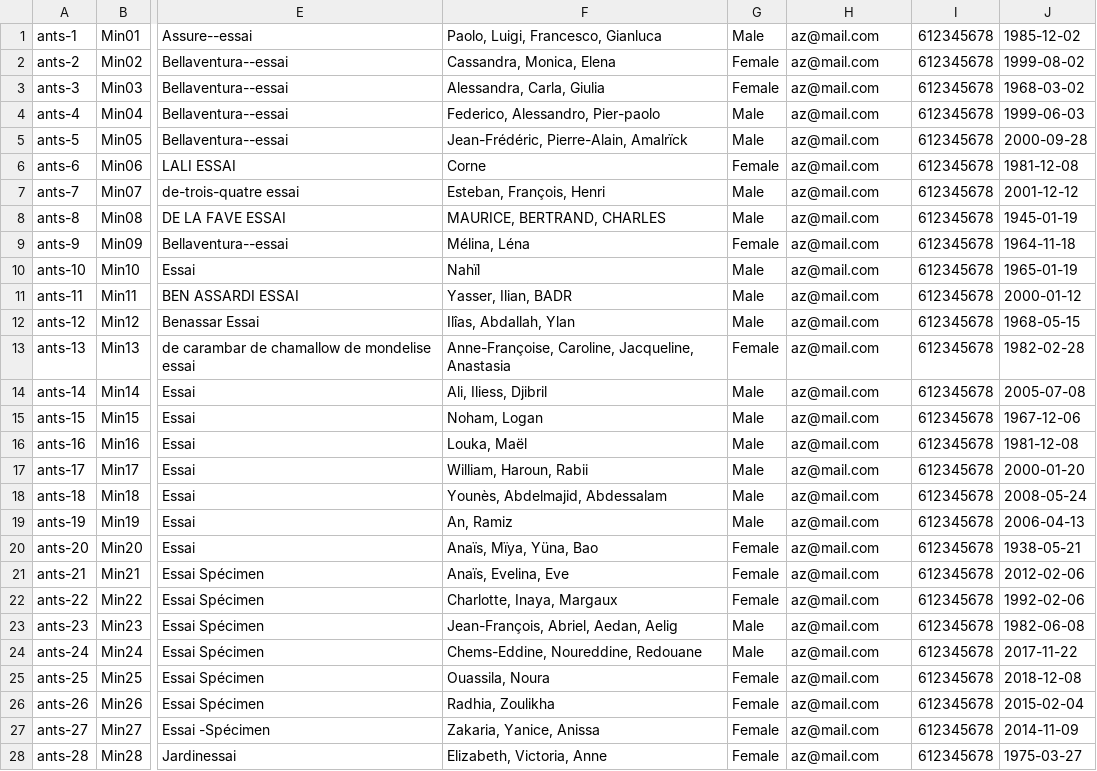
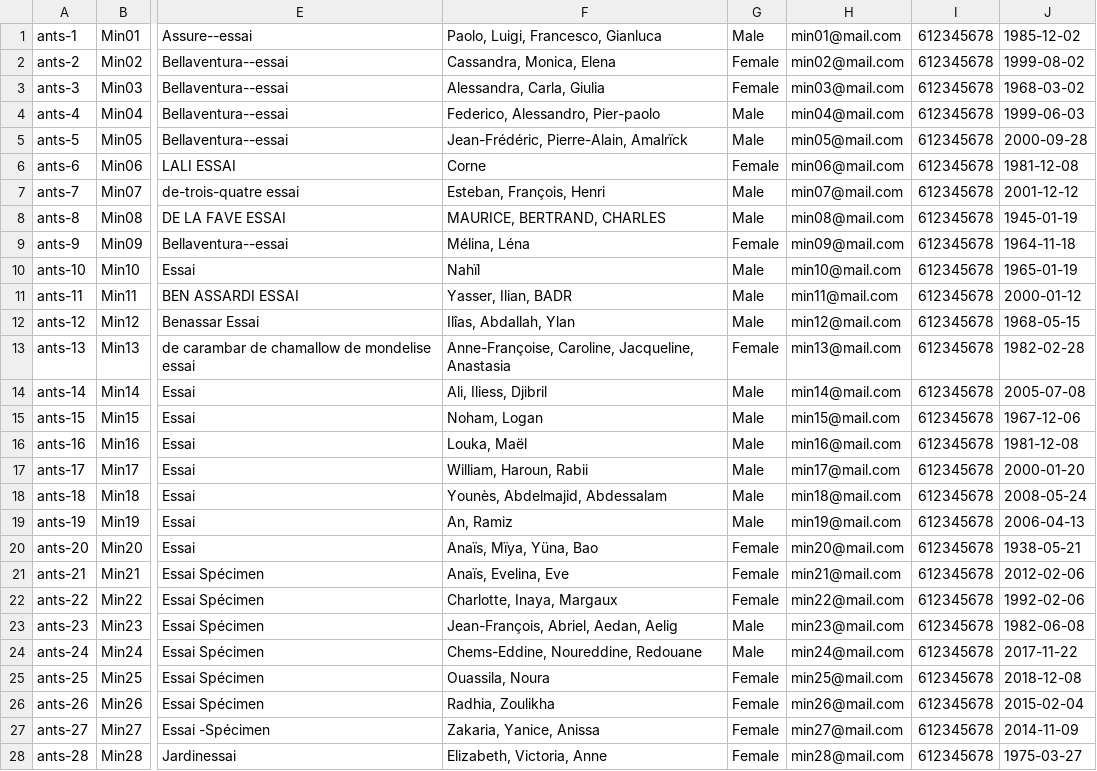
Before and after one commit to france-connect/identity-provider-example, a CSV file: data/ANTS-database.csv, drawn as a sheet; only a part is shown, gaps mark what is left out; the diff covers the shown part only; the diff names each change by its address in the sheet, - before the commit and + after, or states it on an @@ line.

Commit message:
make emails differents

```diff
--- a/data/ANTS-database.csv
+++ b/data/ANTS-database.csv
-H1: az@mail.com
+H1: min01@mail.com
-H2: az@mail.com
+H2: min02@mail.com
-H3: az@mail.com
+H3: min03@mail.com
-H4: az@mail.com
+H4: min04@mail.com
-H5: az@mail.com
+H5: min05@mail.com
-H6: az@mail.com
+H6: min06@mail.com
-H7: az@mail.com
+H7: min07@mail.com
-H8: az@mail.com
+H8: min08@mail.com
-H9: az@mail.com
+H9: min09@mail.com
-H10: az@mail.com
+H10: min10@mail.com
-H11: az@mail.com
+H11: min11@mail.com
-H12: az@mail.com
+H12: min12@mail.com
-H13: az@mail.com
+H13: min13@mail.com
-H14: az@mail.com
+H14: min14@mail.com
-H15: az@mail.com
+H15: min15@mail.com
-H16: az@mail.com
+H16: min16@mail.com
-H17: az@mail.com
+H17: min17@mail.com
-H18: az@mail.com
+H18: min18@mail.com
-H19: az@mail.com
+H19: min19@mail.com
-H20: az@mail.com
+H20: min20@mail.com
-H21: az@mail.com
+H21: min21@mail.com
-H22: az@mail.com
+H22: min22@mail.com
-H23: az@mail.com
+H23: min23@mail.com
-H24: az@mail.com
+H24: min24@mail.com
-H25: az@mail.com
+H25: min25@mail.com
-H26: az@mail.com
+H26: min26@mail.com
-H27: az@mail.com
+H27: min27@mail.com
-H28: az@mail.com
+H28: min28@mail.com
```
Also changed, not shown: 80 edited cells elsewhere in this file.
